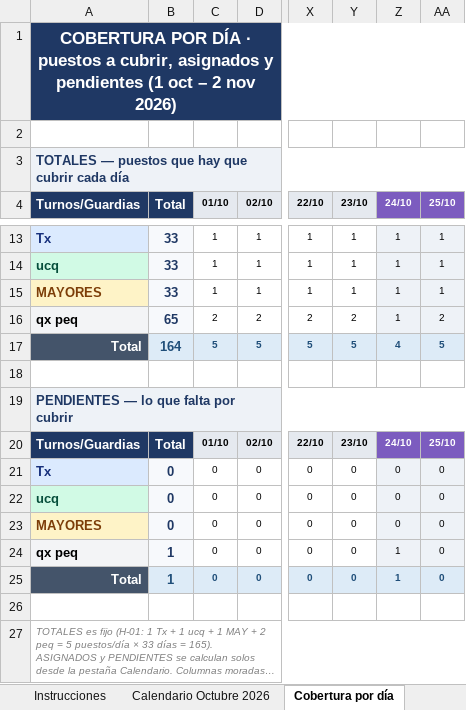
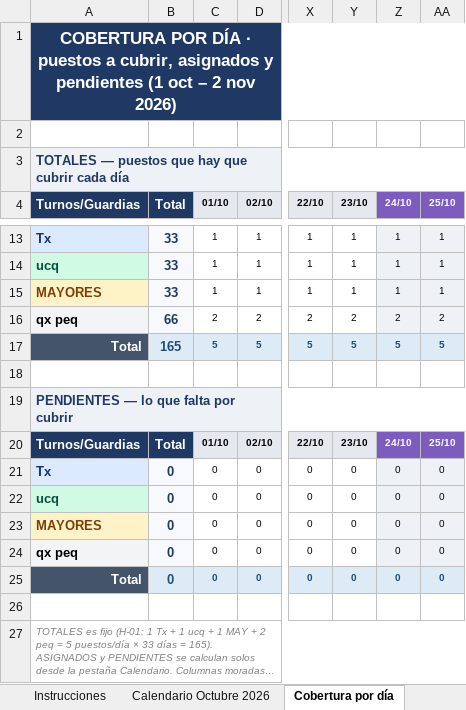
Before and after one commit to pablorodriguez-pixel/claude, an Excel workbook: guardias-anestesia/cuadrantes/CUADRANTEOCT2026_plantilla.xlsx, sheet Cobertura por día, drawn as a sheet; only a part is shown, gaps mark what is left out; long unchanged cells end in …; values as stored, in another font and other column widths than the file's, no borders; the diff names each change by its address in the sheet, - before the commit and + after, or states it on an @@ line.

```diff
--- a/guardias-anestesia/cuadrantes/CUADRANTEOCT2026_plantilla.xlsx (sheet Cobertura por día)
+++ b/guardias-anestesia/cuadrantes/CUADRANTEOCT2026_plantilla.xlsx (sheet Cobertura por día)
-B16 (Total): 65
+B16 (Total): 66
-Z16 (24/10): 1
+Z16 (24/10): 2
-B17 (Total): 164
+B17 (Total): 165
-Z17 (24/10): 4
+Z17 (24/10): 5
-B24:B25 (Total): 1
+B24:B25 (Total): 0
-Z24:Z25 (24/10): 1
+Z24:Z25 (24/10): 0
```
Also changed, not shown: sheet Resumen de guardias, sheet Comparativa acumulada, sheet Calendario Octubre 2026, sheet Validación H-01 a H-18, sheet Bloqueos y vacaciones.
